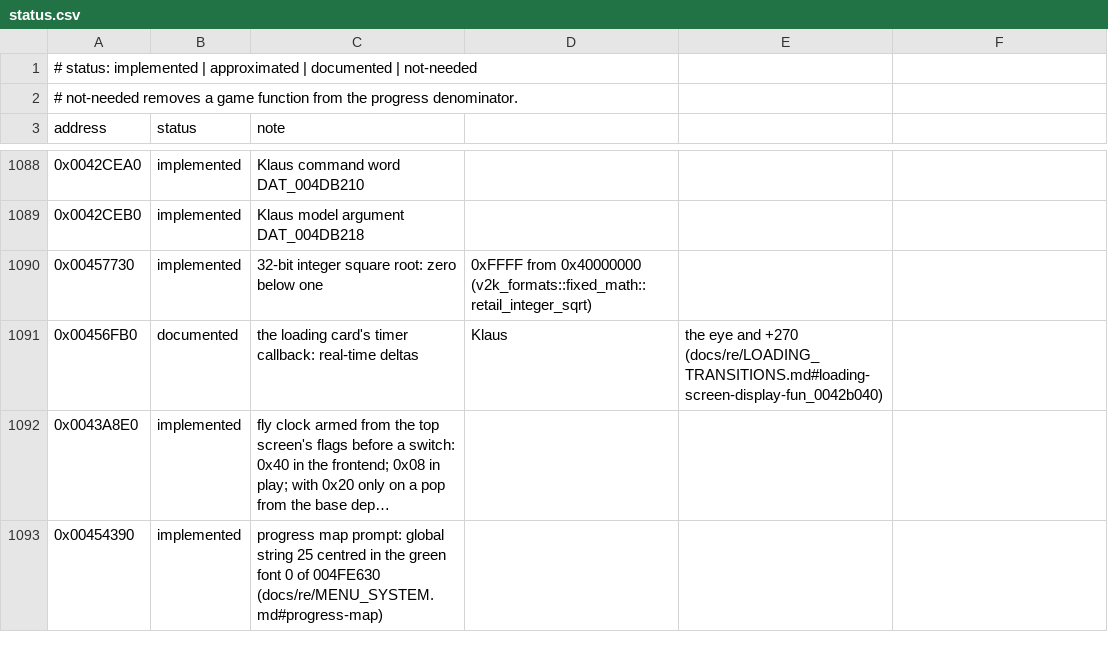
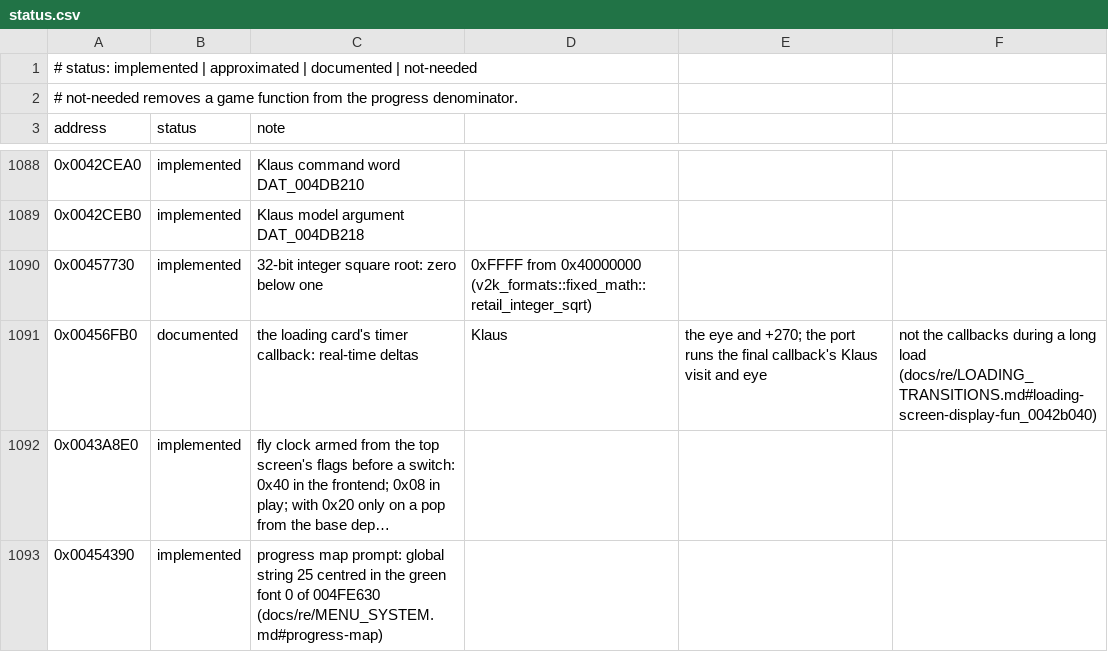
Before and after one commit to xndbogdan/OpenV2K, a CSV file: docs/progress/status.csv, drawn as a sheet; only a part is shown, gaps mark what is left out; long unchanged cells end in …; the diff names each change by its address in the sheet, - before the commit and + after, or states it on an @@ line.

```diff
--- a/docs/progress/status.csv
+++ b/docs/progress/status.csv
-E1091: …eye and +270 (docs/re/LOADING_TRANSITIONS.md#loading-screen-display-fun_0042b040)
+E1091: …eye and +270; the port runs the final callback's Klaus visit and eye
-F1091: (empty)
+F1091: not the callbacks during a long load (docs/re/LOADING_TRANSITIONS.md#loading-screen-display-fun_0042b040)
```
Also changed, not shown: 3 other files.
